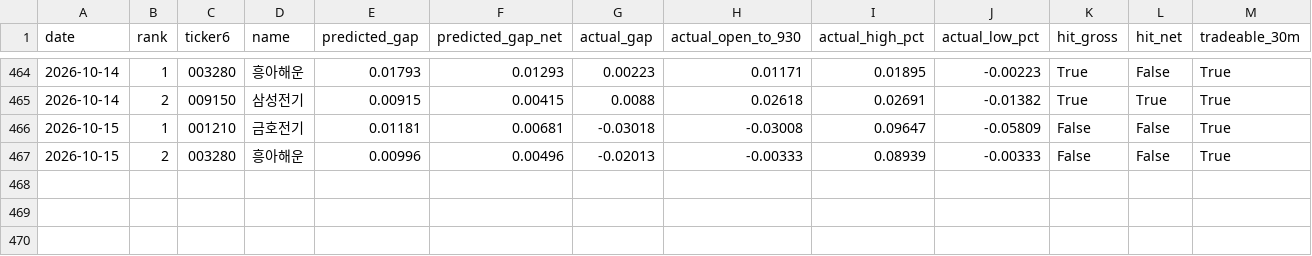
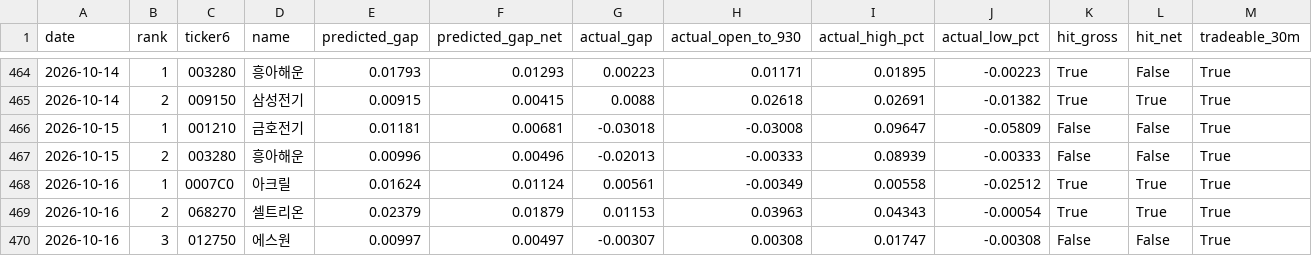
Before and after one commit to melingo-o/danta-screener, a CSV file: data/journal/results.csv, drawn as a sheet; only a part is shown, gaps mark what is left out.

```diff
--- a/data/journal/results.csv
+++ b/data/journal/results.csv
@@ -467 +467,4 @@
 2026-10-15,2,003280,흥아해운,0.00996,0.00496,-0.02013,-0.00333,0.08939,-0.00333,False,False,True
+2026-10-16,1,0007C0,아크릴,0.01624,0.01124,0.00561,-0.00349,0.00558,-0.02512,True,True,True
+2026-10-16,2,068270,셀트리온,0.02379,0.01879,0.01153,0.03963,0.04343,-0.00054,True,True,True
+2026-10-16,3,012750,에스원,0.00997,0.00497,-0.00307,0.00308,0.01747,-0.00308,False,False,True
```
